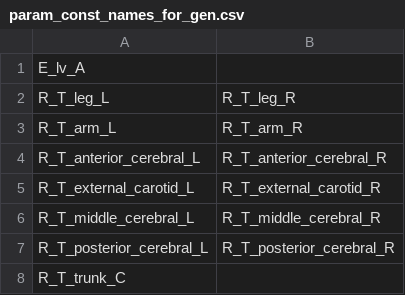
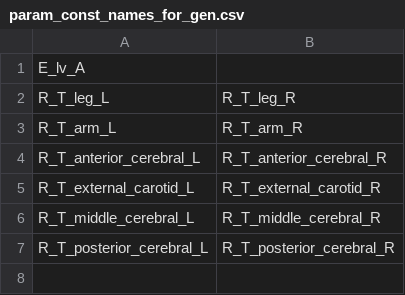
Before and after one commit to FinbarArgus/circulatory_autogen, a CSV file: param_id_output/genetic_algorithm_physiological_observables_biobeat_BB128/param_const_names_for_gen.csv, drawn as a sheet.

```diff
--- a/param_id_output/genetic_algorithm_physiological_observables_biobeat_BB128/param_const_names_for_gen.csv
+++ b/param_id_output/genetic_algorithm_physiological_observables_biobeat_BB128/param_const_names_for_gen.csv
@@ -7,2 +7 @@ R_T_middle_cerebral_L,R_T_middle_cerebral_R
 R_T_posterior_cerebral_L,R_T_posterior_cerebral_R
-R_T_trunk_C
```
Also changed, not shown: generated_models/physiological_parameters.csv, param_id_output/genetic_algorithm_physiological_observables_biobeat_BB128/param_names.csv, 13 other files.
